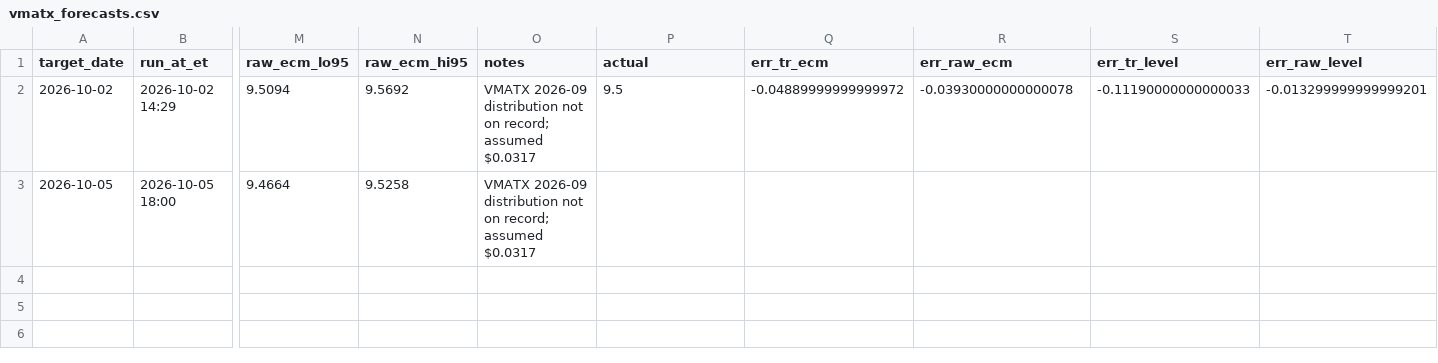
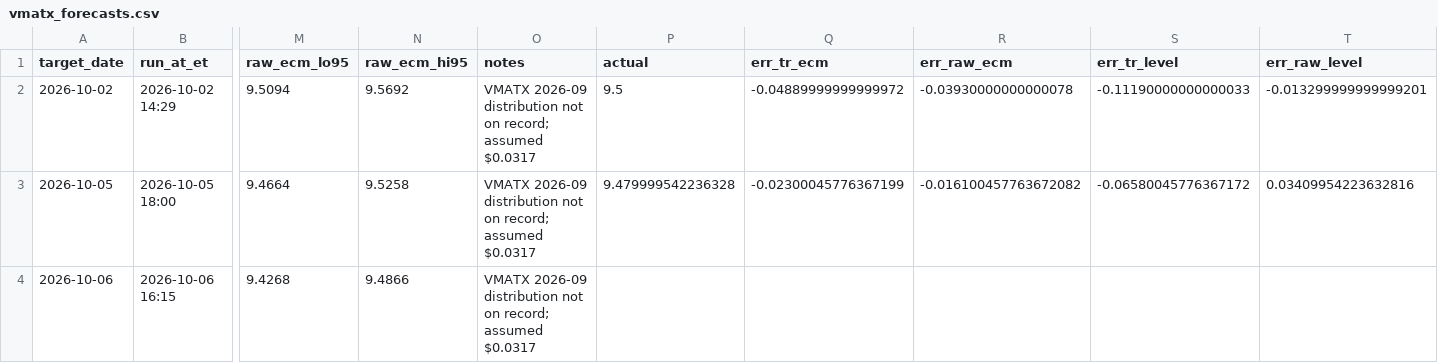
Before and after one commit to aigenmod/munidata, a CSV file: data/forecasts/vmatx_forecasts.csv, drawn as a sheet; only a part is shown, gaps mark what is left out; rows hold the shown columns only; the diff names each change by its address in the sheet, - before the commit and + after, or states it on an @@ line.

```diff
--- a/data/forecasts/vmatx_forecasts.csv
+++ b/data/forecasts/vmatx_forecasts.csv
-P3 (actual): (empty)
+P3 (actual): 9.479999542236328
-Q3 (err_tr_ecm): (empty)
+Q3 (err_tr_ecm): -0.02300045776367199
-R3 (err_raw_ecm): (empty)
+R3 (err_raw_ecm): -0.016100457763672082
-S3 (err_tr_level): (empty)
+S3 (err_tr_level): -0.06580045776367172
-T3 (err_raw_level): (empty)
+T3 (err_raw_level): 0.03409954223632816
+row 4: 2026-10-06 | 2026-10-06 16:15 | 9.4268 | 9.4866 | VMATX 2026-09 distribution not on record; assumed $0.0317
```
Also changed, not shown: 3 other files.
